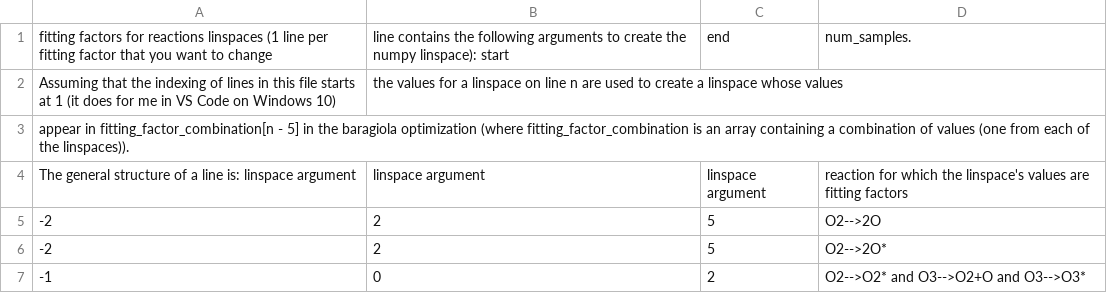
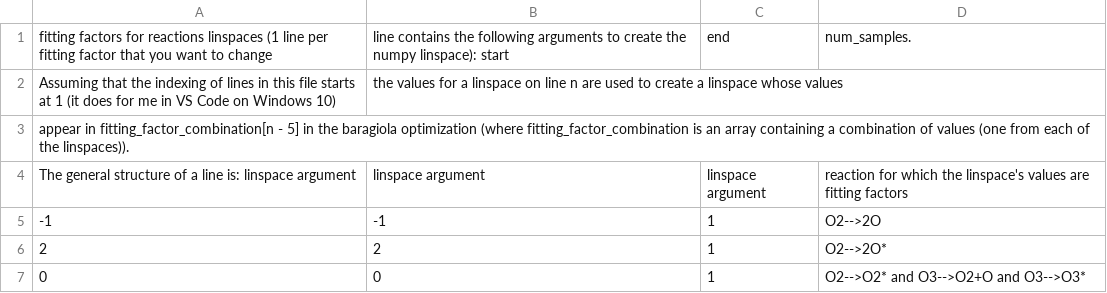
Before and after one commit to cnshingledecker/Dday, a CSV file: reaction_fitting_factor_linspace_args/reaction_fitting_factor_vector_arguments.csv, drawn as a sheet.

```diff
--- a/reaction_fitting_factor_linspace_args/reaction_fitting_factor_vector_arguments.csv
+++ b/reaction_fitting_factor_linspace_args/reaction_fitting_factor_vector_arguments.csv
@@ -4,4 +4,4 @@ appear in fitting_factor_combination[n - 5] in the baragiola optimization (where
 The general structure of a line is: linspace argument, linspace argument, linspace argument, reaction for which the linspace's values are fitting factors
--2,2,5,O2-->2O
--2,2,5,O2-->2O*
--1,0,2,O2-->O2* and O3-->O2+O and O3-->O3*
+-1,-1,1,O2-->2O
+2,2,1,O2-->2O*
+0,0,1,O2-->O2* and O3-->O2+O and O3-->O3*
```
Also changed, not shown: model_inp_values/model_inp_values.csv, 6 other files.
